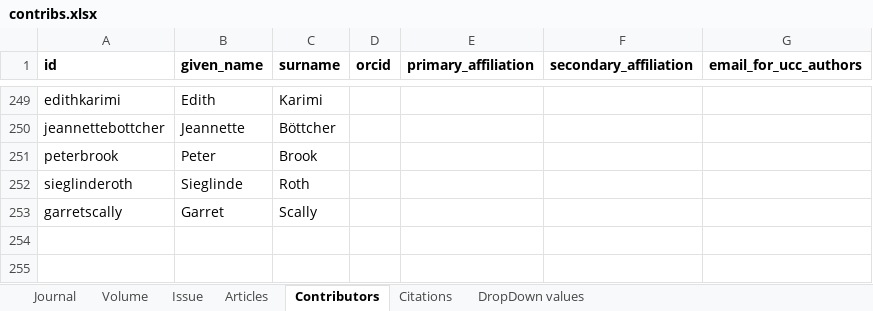
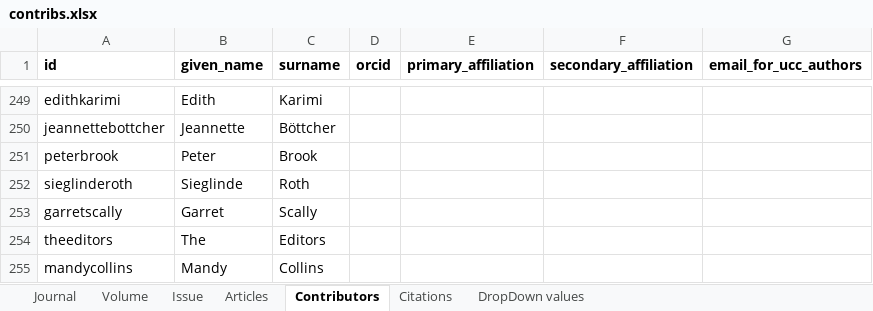
Before and after one commit to eocarragain/xMeta, an Excel workbook: contribs.xlsx, sheet Contributors, drawn as a sheet; only a part is shown, gaps mark what is left out; values as stored, in another font and other column widths than the file's, no borders; the diff names each change by its address in the sheet, - before the commit and + after, or states it on an @@ line.

Commit message:
handle scenario snags, e.g. guest editors, page numbers etc

```diff
--- a/contribs.xlsx (sheet Contributors)
+++ b/contribs.xlsx (sheet Contributors)
+row 254: theeditors | The | Editors
+row 255: mandycollins | Mandy | Collins
```
Also changed, not shown: scenario_tocs.xlsx, 5 other files.
